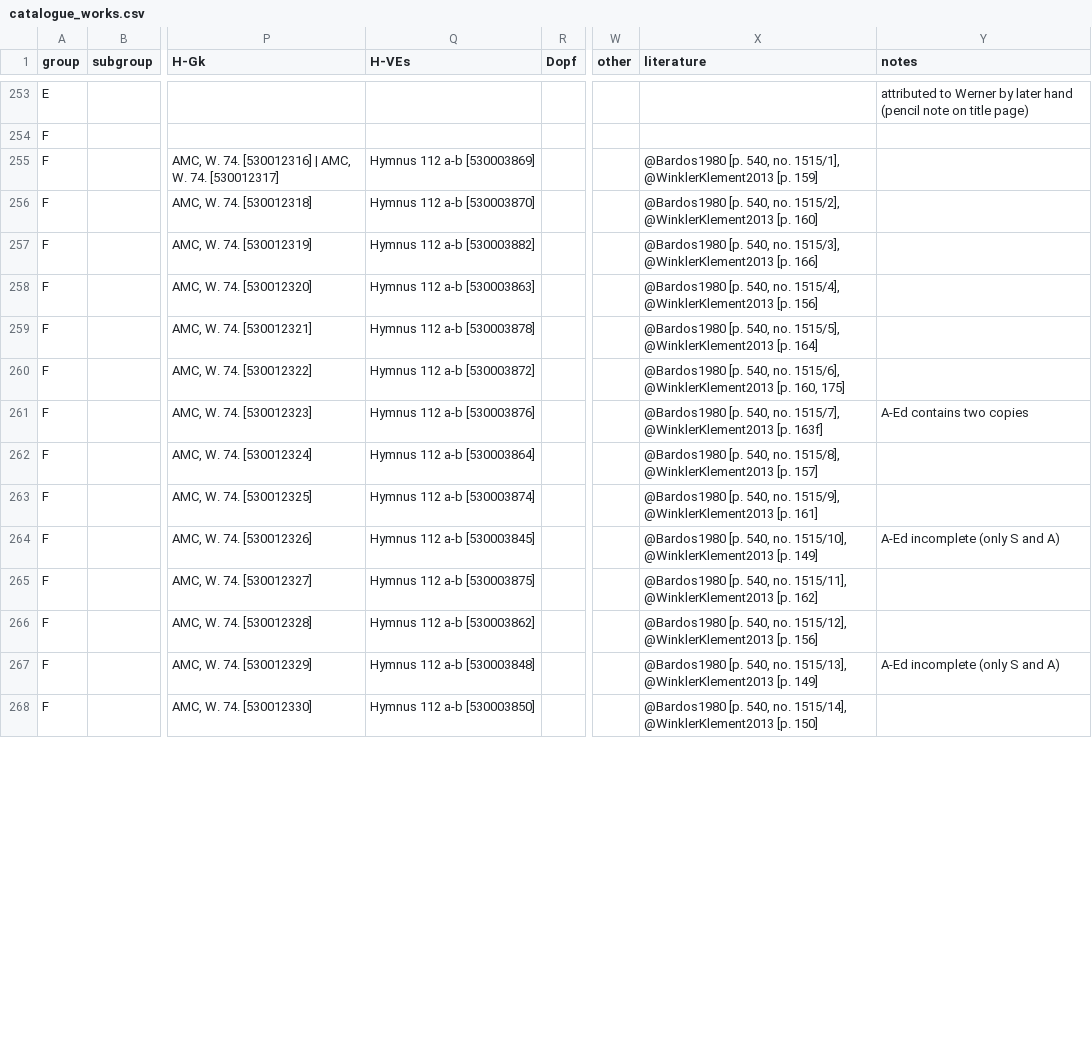
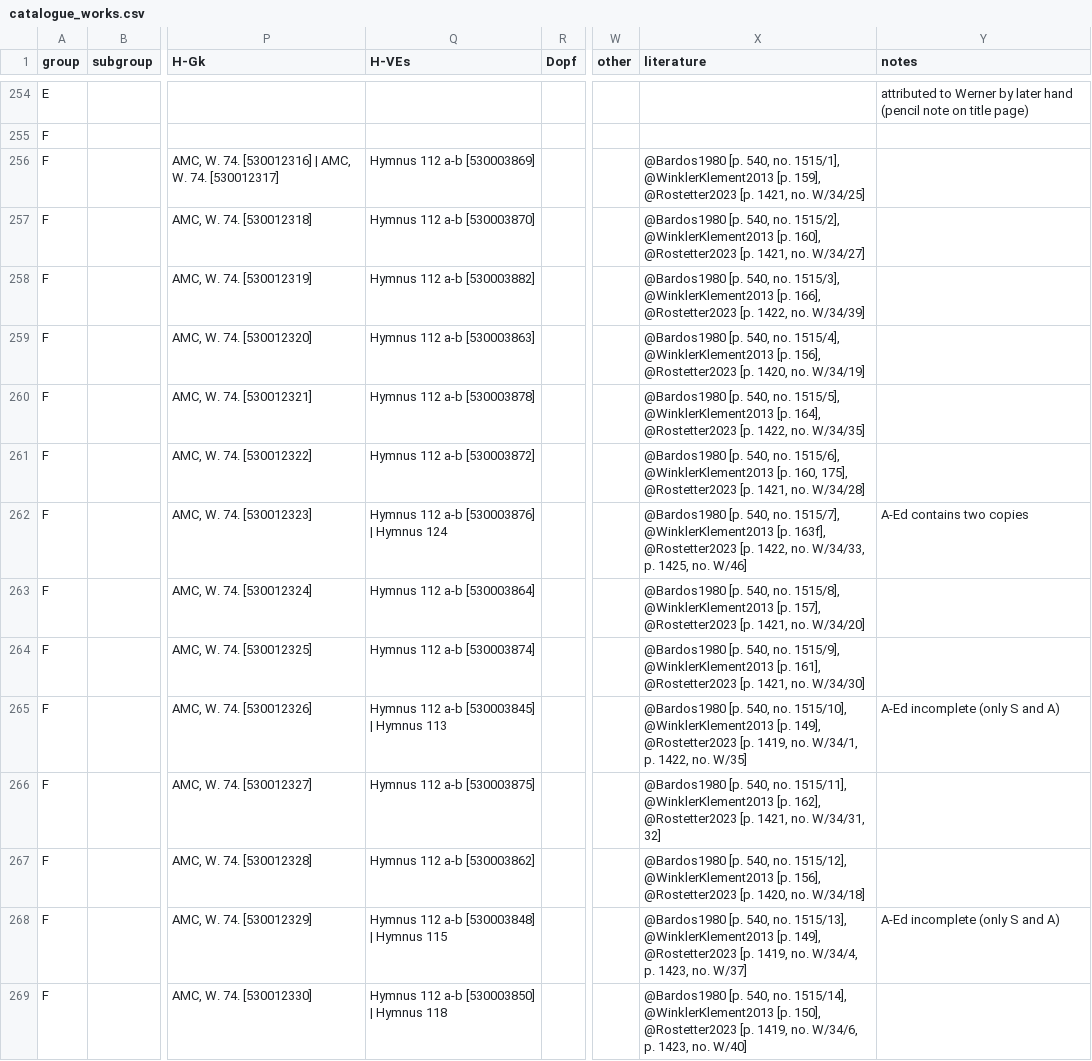
Before and after one commit to edition-esser-skala/werner-catalogue-of-works, a CSV file: data/catalogue_works.csv, drawn as a sheet; only a part is shown, gaps mark what is left out; addresses are those after the commit; the diff covers the shown part only; the diff names each change by its address in the sheet, - before the commit and + after, or states it on an @@ line.

Commit message:
adds reference Rostetter 2023; adds WerW D.4.9

```diff
--- a/data/catalogue_works.csv
+++ b/data/catalogue_works.csv
-X256 (literature): …@WinklerKlement2013 [p. 159]
+X256 (literature): …@WinklerKlement2013 [p. 159], @Rostetter2023 [p. 1421, no. W/34/25]
-X257 (literature): …@WinklerKlement2013 [p. 160]
+X257 (literature): …@WinklerKlement2013 [p. 160], @Rostetter2023 [p. 1421, no. W/34/27]
-X258 (literature): …@WinklerKlement2013 [p. 166]
+X258 (literature): …@WinklerKlement2013 [p. 166], @Rostetter2023 [p. 1422, no. W/34/39]
-X259 (literature): …@WinklerKlement2013 [p. 156]
+X259 (literature): …@WinklerKlement2013 [p. 156], @Rostetter2023 [p. 1420, no. W/34/19]
-X260 (literature): …@WinklerKlement2013 [p. 164]
+X260 (literature): …@WinklerKlement2013 [p. 164], @Rostetter2023 [p. 1422, no. W/34/35]
-X261 (literature): …[p. 160, 175]
+X261 (literature): …[p. 160, 175], @Rostetter2023 [p. 1421, no. W/34/28]
-Q262 (H-VEs): Hymnus 112 a-b [530003876]
+Q262 (H-VEs): Hymnus 112 a-b [530003876] | Hymnus 124
-X262 (literature): …@WinklerKlement2013 [p. 163f]
+X262 (literature): …@WinklerKlement2013 [p. 163f], @Rostetter2023 [p. 1422, no. W/34/33, p. 1425, no. W/46]
-X263 (literature): …@WinklerKlement2013 [p. 157]
+X263 (literature): …@WinklerKlement2013 [p. 157], @Rostetter2023 [p. 1421, no. W/34/20]
-X264 (literature): …@WinklerKlement2013 [p. 161]
+X264 (literature): …@WinklerKlement2013 [p. 161], @Rostetter2023 [p. 1421, no. W/34/30]
-Q265 (H-VEs): Hymnus 112 a-b [530003845]
+Q265 (H-VEs): Hymnus 112 a-b [530003845] | Hymnus 113
-X265 (literature): …@WinklerKlement2013 [p. 149]
+X265 (literature): …@WinklerKlement2013 [p. 149], @Rostetter2023 [p. 1419, no. W/34/1, p. 1422, no. W/35]
-X266 (literature): …@WinklerKlement2013 [p. 162]
+X266 (literature): …@WinklerKlement2013 [p. 162], @Rostetter2023 [p. 1421, no. W/34/31, 32]
-X267 (literature): …@WinklerKlement2013 [p. 156]
+X267 (literature): …@WinklerKlement2013 [p. 156], @Rostetter2023 [p. 1420, no. W/34/18]
-Q268 (H-VEs): Hymnus 112 a-b [530003848]
+Q268 (H-VEs): Hymnus 112 a-b [530003848] | Hymnus 115
-X268 (literature): …@WinklerKlement2013 [p. 149]
+X268 (literature): …@WinklerKlement2013 [p. 149], @Rostetter2023 [p. 1419, no. W/34/4, p. 1423, no. W/37]
-Q269 (H-VEs): Hymnus 112 a-b [530003850]
+Q269 (H-VEs): Hymnus 112 a-b [530003850] | Hymnus 118
-X269 (literature): …@WinklerKlement2013 [p. 150]
+X269 (literature): …@WinklerKlement2013 [p. 150], @Rostetter2023 [p. 1419, no. W/34/6, p. 1423, no. W/40]
```
Also changed, not shown: 1 added row and 65 edited cells elsewhere in this file, data/works_in_rism.csv, 5 other files.
